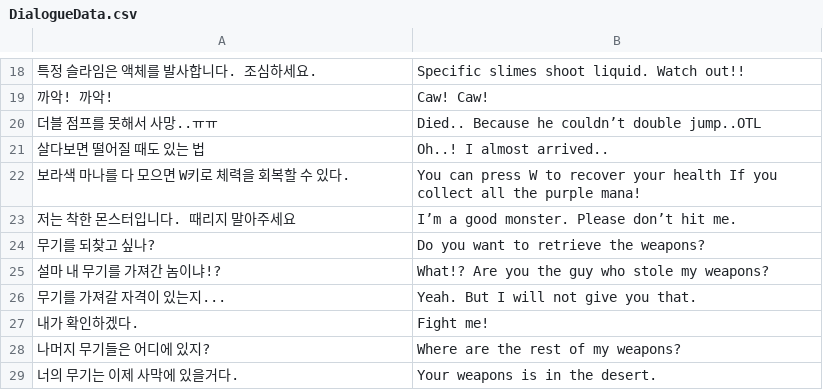
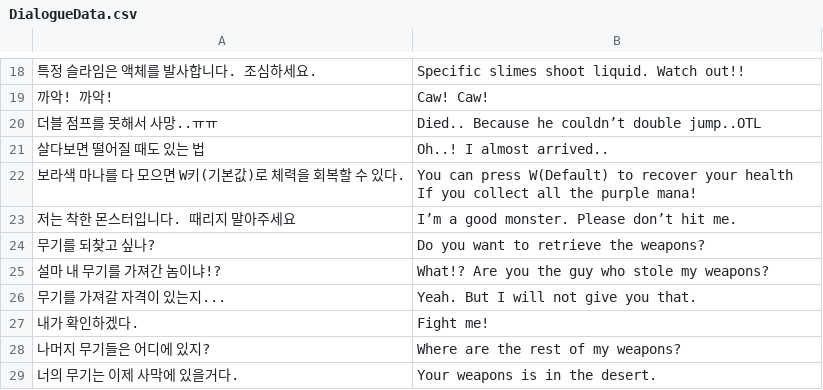
Before and after one commit to ZINramen/WeaponMasterZero, a CSV file: Assets/StreamingAssets/DialogueData.csv, drawn as a sheet; only a part is shown, gaps mark what is left out.

```diff
--- a/Assets/StreamingAssets/DialogueData.csv
+++ b/Assets/StreamingAssets/DialogueData.csv
@@ -21,3 +21,3 @@
 살다보면 떨어질 때도 있는 법,Oh..! I almost arrived..
-보라색 마나를 다 모으면 W키로 체력을 회복할 수 있다.,You can press W to recover your health If you collect all the purple mana!
+보라색 마나를 다 모으면 W키(기본값)로 체력을 회복할 수 있다.,You can press W(Default) to recover your health If you collect all the purple mana!
 저는 착한 몬스터입니다. 때리지 말아주세요,I’m a good monster. Please don’t hit me.
```
Also changed, not shown: 1 other file.
